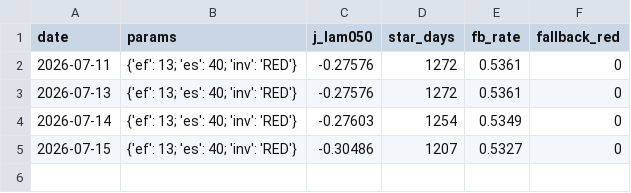
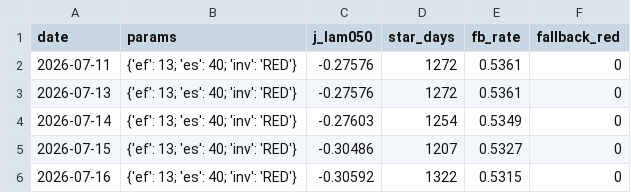
Before and after one commit to gaoyan198/homily-bot, a CSV file: homily_refine_j.csv, drawn as a sheet; the diff names each change by its address in the sheet, - before the commit and + after, or states it on an @@ line.

```diff
--- a/homily_refine_j.csv
+++ b/homily_refine_j.csv
+row 6: 2026-07-16 | {'ef': 13; 'es': 40; 'inv': 'RED'} | -0.30592 | 1322 | 0.5315 | 0
```
Also changed, not shown: homily_refine_log.csv, 6 other files.
